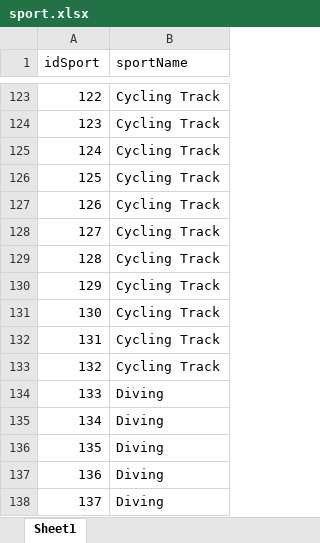
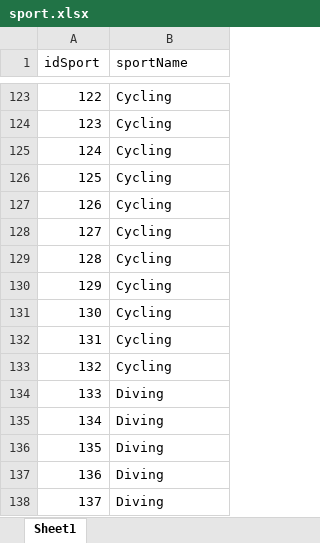
Before and after one commit to Malva2312/Base-de-Dados-2021-2022, an Excel workbook: dataset/sql_datasets/sport.xlsx, sheet Sheet1, drawn as a sheet; only a part is shown, gaps mark what is left out; values as stored, in another font and other column widths than the file's, no borders; the diff covers the shown part only; the diff names each change by its address in the sheet, - before the commit and + after, or states it on an @@ line.

```diff
--- a/dataset/sql_datasets/sport.xlsx (sheet Sheet1)
+++ b/dataset/sql_datasets/sport.xlsx (sheet Sheet1)
-B123:B133 (sportName): Cycling Track
+B123:B133 (sportName): Cycling
```
Also changed, not shown: 27 edited cells elsewhere in this sheet, dataset/sql_datasets/collective_discipline.xlsx, dataset/sql_datasets/competition.xlsx, 3 other files.
